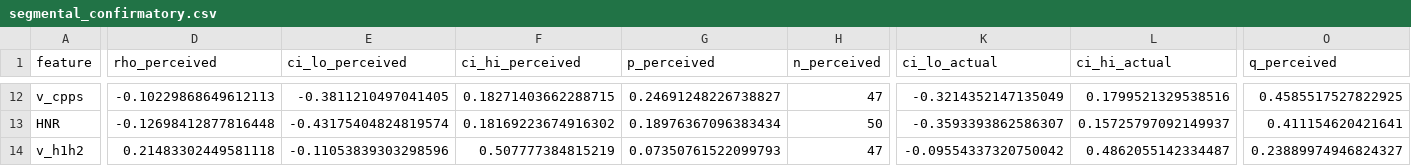
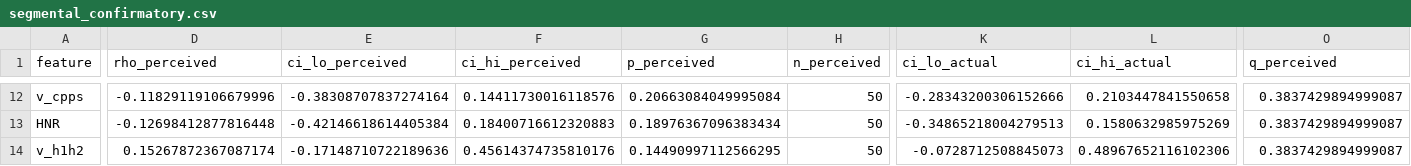
Before and after one commit to jinfanfrankhu/PerceivedGayVoiceStudy, a CSV file: F25/outputs/tables/segmental_confirmatory.csv, drawn as a sheet; only a part is shown, gaps mark what is left out; the diff covers the shown part only; the diff names each change by its address in the sheet, - before the commit and + after, or states it on an @@ line.

```diff
--- a/F25/outputs/tables/segmental_confirmatory.csv
+++ b/F25/outputs/tables/segmental_confirmatory.csv
-D12 (rho_perceived): -0.10229868649612113
+D12 (rho_perceived): -0.11829119106679996
-E12 (ci_lo_perceived): -0.3811210497041405
+E12 (ci_lo_perceived): -0.38308707837274164
-F12 (ci_hi_perceived): 0.18271403662288715
+F12 (ci_hi_perceived): 0.14411730016118576
-G12 (p_perceived): 0.24691248226738827
+G12 (p_perceived): 0.20663084049995084
-H12 (n_perceived): 47
+H12 (n_perceived): 50
-K12 (ci_lo_actual): -0.3214352147135049
+K12 (ci_lo_actual): -0.28343200306152666
-L12 (ci_hi_actual): 0.1799521329538516
+L12 (ci_hi_actual): 0.2103447841550658
-O12 (q_perceived): 0.4585517527822925
+O12 (q_perceived): 0.3837429894999087
-E13 (ci_lo_perceived): -0.43175404824819574
+E13 (ci_lo_perceived): -0.42146618614405384
-F13 (ci_hi_perceived): 0.18169223674916302
+F13 (ci_hi_perceived): 0.18400716612320883
-K13 (ci_lo_actual): -0.3593393862586307
+K13 (ci_lo_actual): -0.34865218004279513
-L13 (ci_hi_actual): 0.15725797092149937
+L13 (ci_hi_actual): 0.1580632985975269
-O13 (q_perceived): 0.411154620421641
+O13 (q_perceived): 0.3837429894999087
-D14 (rho_perceived): 0.21483302449581118
+D14 (rho_perceived): 0.15267872367087174
-E14 (ci_lo_perceived): -0.11053839303298596
+E14 (ci_lo_perceived): -0.17148710722189636
-F14 (ci_hi_perceived): 0.507777384815219
+F14 (ci_hi_perceived): 0.45614374735810176
-G14 (p_perceived): 0.07350761522099793
+G14 (p_perceived): 0.14490997112566295
-H14 (n_perceived): 47
+H14 (n_perceived): 50
-K14 (ci_lo_actual): -0.09554337320750042
+K14 (ci_lo_actual): -0.0728712508845073
-L14 (ci_hi_actual): 0.4862055142334487
+L14 (ci_hi_actual): 0.48967652116102306
-O14 (q_perceived): 0.23889974946824327
+O14 (q_perceived): 0.3837429894999087
```
Also changed, not shown: 106 edited cells elsewhere in this file, F25/data/processed/segmental_speaker.csv, F25/outputs/tables/segmental_confirmatory_sens.csv, 13 other files.
